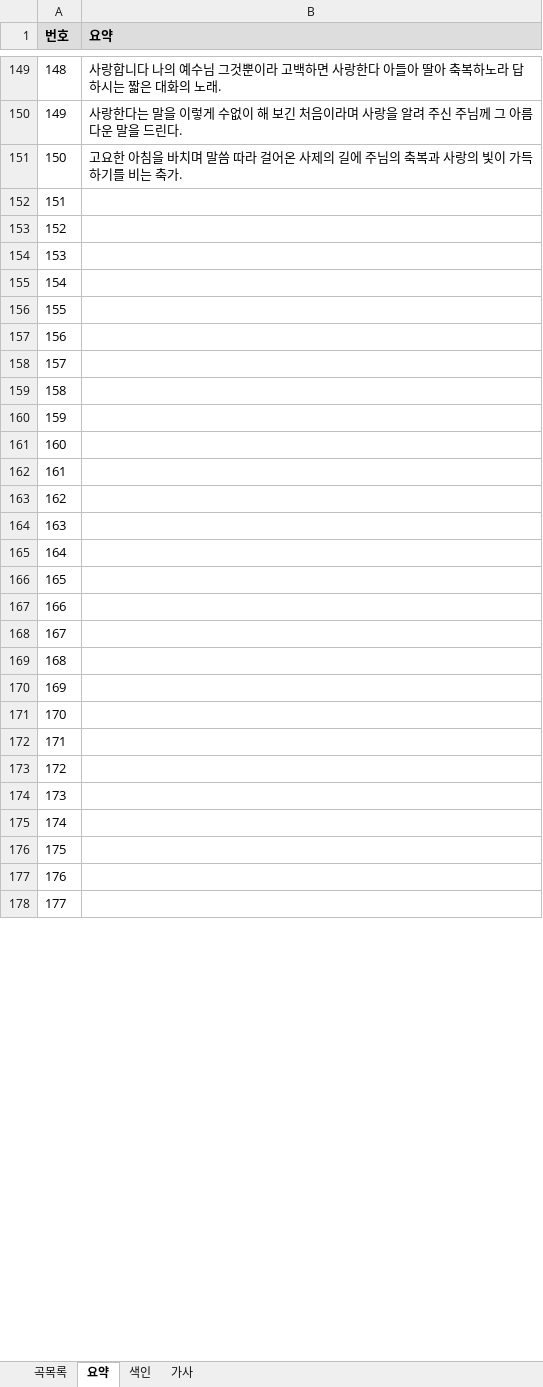
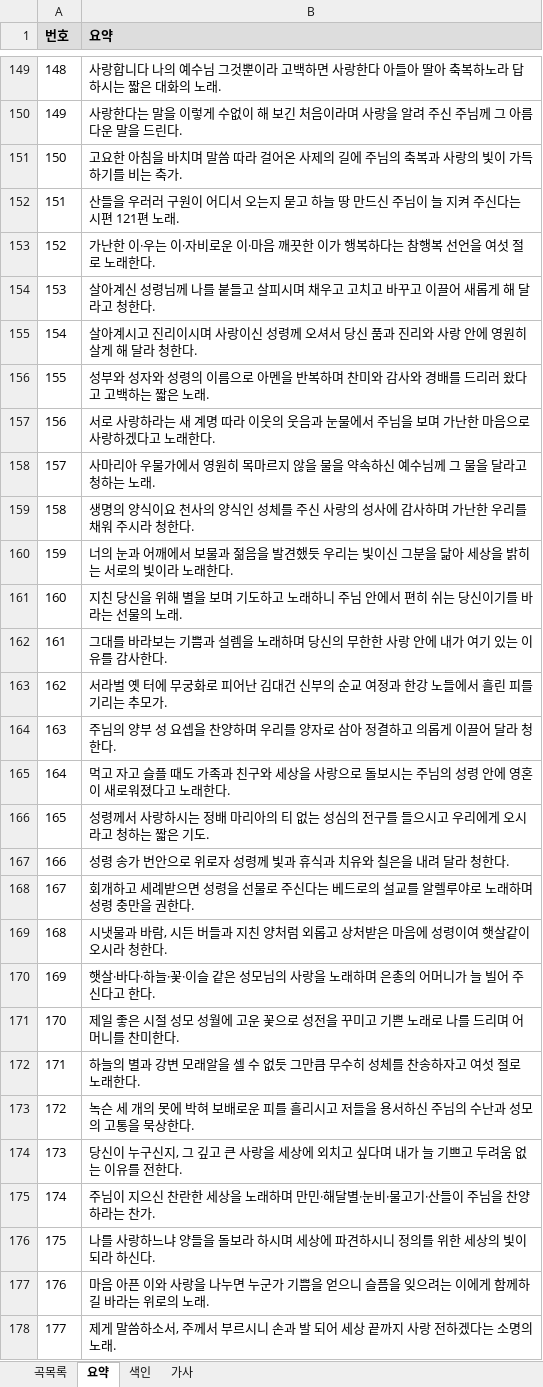
Before and after one commit to EstEsca/mass_song_recommendation, an Excel workbook: data/source/곡정보.xlsx, sheet 요약, drawn as a sheet; only a part is shown, gaps mark what is left out; values as stored, in another font and other column widths than the file's, no borders; table styles not drawn; the diff covers the shown part only; the diff names each change by its address in the sheet, - before the commit and + after, or states it on an @@ line.

```diff
--- a/data/source/곡정보.xlsx (sheet 요약)
+++ b/data/source/곡정보.xlsx (sheet 요약)
-B152 (요약): (empty)
+B152 (요약): 산들을 우러러 구원이 어디서 오는지 묻고 하늘 땅 만드신 주님이 늘 지켜 주신다는 시편 121편 노래.
-B153 (요약): (empty)
+B153 (요약): 가난한 이·우는 이·자비로운 이·마음 깨끗한 이가 행복하다는 참행복 선언을 여섯 절로 노래한다.
-B154 (요약): (empty)
+B154 (요약): 살아계신 성령님께 나를 붙들고 살피시며 채우고 고치고 바꾸고 이끌어 새롭게 해 달라고 청한다.
-B155 (요약): (empty)
+B155 (요약): 살아계시고 진리이시며 사랑이신 성령께 오셔서 당신 품과 진리와 사랑 안에 영원히 살게 해 달라 청한다.
-B156 (요약): (empty)
+B156 (요약): 성부와 성자와 성령의 이름으로 아멘을 반복하며 찬미와 감사와 경배를 드리러 왔다고 고백하는 짧은 노래.
-B157 (요약): (empty)
+B157 (요약): 서로 사랑하라는 새 계명 따라 이웃의 웃음과 눈물에서 주님을 보며 가난한 마음으로 사랑하겠다고 노래한다.
-B158 (요약): (empty)
+B158 (요약): 사마리아 우물가에서 영원히 목마르지 않을 물을 약속하신 예수님께 그 물을 달라고 청하는 노래.
-B159 (요약): (empty)
+B159 (요약): 생명의 양식이요 천사의 양식인 성체를 주신 사랑의 성사에 감사하며 가난한 우리를 채워 주시라 청한다.
-B160 (요약): (empty)
+B160 (요약): 너의 눈과 어깨에서 보물과 젊음을 발견했듯 우리는 빛이신 그분을 닮아 세상을 밝히는 서로의 빛이라 노래한다.
-B161 (요약): (empty)
+B161 (요약): 지친 당신을 위해 별을 보며 기도하고 노래하니 주님 안에서 편히 쉬는 당신이기를 바라는 선물의 노래.
-B162 (요약): (empty)
+B162 (요약): 그대를 바라보는 기쁨과 설렘을 노래하며 당신의 무한한 사랑 안에 내가 여기 있는 이유를 감사한다.
-B163 (요약): (empty)
+B163 (요약): 서라벌 옛 터에 무궁화로 피어난 김대건 신부의 순교 여정과 한강 노들에서 흘린 피를 기리는 추모가.
-B164 (요약): (empty)
+B164 (요약): 주님의 양부 성 요셉을 찬양하며 우리를 양자로 삼아 정결하고 의롭게 이끌어 달라 청한다.
-B165 (요약): (empty)
+B165 (요약): 먹고 자고 슬플 때도 가족과 친구와 세상을 사랑으로 돌보시는 주님의 성령 안에 영혼이 새로워졌다고 노래한다.
-B166 (요약): (empty)
+B166 (요약): 성령께서 사랑하시는 정배 마리아의 티 없는 성심의 전구를 들으시고 우리에게 오시라고 청하는 짧은 기도.
-B167 (요약): (empty)
+B167 (요약): 성령 송가 번안으로 위로자 성령께 빛과 휴식과 치유와 칠은을 내려 달라 청한다.
-B168 (요약): (empty)
+B168 (요약): 회개하고 세례받으면 성령을 선물로 주신다는 베드로의 설교를 알렐루야로 노래하며 성령 충만을 권한다.
-B169 (요약): (empty)
+B169 (요약): 시냇물과 바람, 시든 버들과 지친 양처럼 외롭고 상처받은 마음에 성령이여 햇살같이 오시라 청한다.
-B170 (요약): (empty)
+B170 (요약): 햇살·바다·하늘·꽃·이슬 같은 성모님의 사랑을 노래하며 은총의 어머니가 늘 빌어 주신다고 한다.
-B171 (요약): (empty)
+B171 (요약): 제일 좋은 시절 성모 성월에 고운 꽃으로 성전을 꾸미고 기쁜 노래로 나를 드리며 어머니를 찬미한다.
-B172 (요약): (empty)
+B172 (요약): 하늘의 별과 강변 모래알을 셀 수 없듯 그만큼 무수히 성체를 찬송하자고 여섯 절로 노래한다.
-B173 (요약): (empty)
+B173 (요약): 녹슨 세 개의 못에 박혀 보배로운 피를 흘리시고 저들을 용서하신 주님의 수난과 성모의 고통을 묵상한다.
-B174 (요약): (empty)
+B174 (요약): 당신이 누구신지, 그 깊고 큰 사랑을 세상에 외치고 싶다며 내가 늘 기쁘고 두려움 없는 이유를 전한다.
-B175 (요약): (empty)
+B175 (요약): 주님이 지으신 찬란한 세상을 노래하며 만민·해달별·눈비·물고기·산들이 주님을 찬양하라는 찬가.
-B176 (요약): (empty)
+B176 (요약): 나를 사랑하느냐 양들을 돌보라 하시며 세상에 파견하시니 정의를 위한 세상의 빛이 되라 하신다.
-B177 (요약): (empty)
+B177 (요약): 마음 아픈 이와 사랑을 나누면 누군가 기쁨을 얻으니 슬픔을 잊으려는 이에게 함께하길 바라는 위로의 노래.
-B178 (요약): (empty)
+B178 (요약): 제게 말씀하소서, 주께서 부르시니 손과 발 되어 세상 끝까지 사랑 전하겠다는 소명의 노래.
```
Also changed, not shown: 22 edited cells elsewhere in this sheet, sheet 색인, 3 other files.
